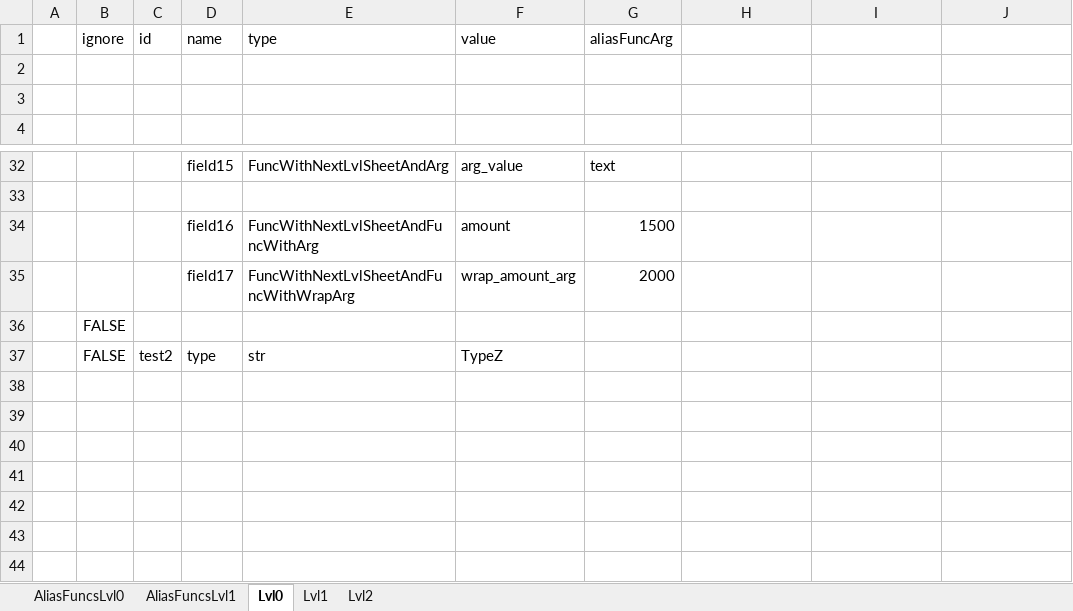
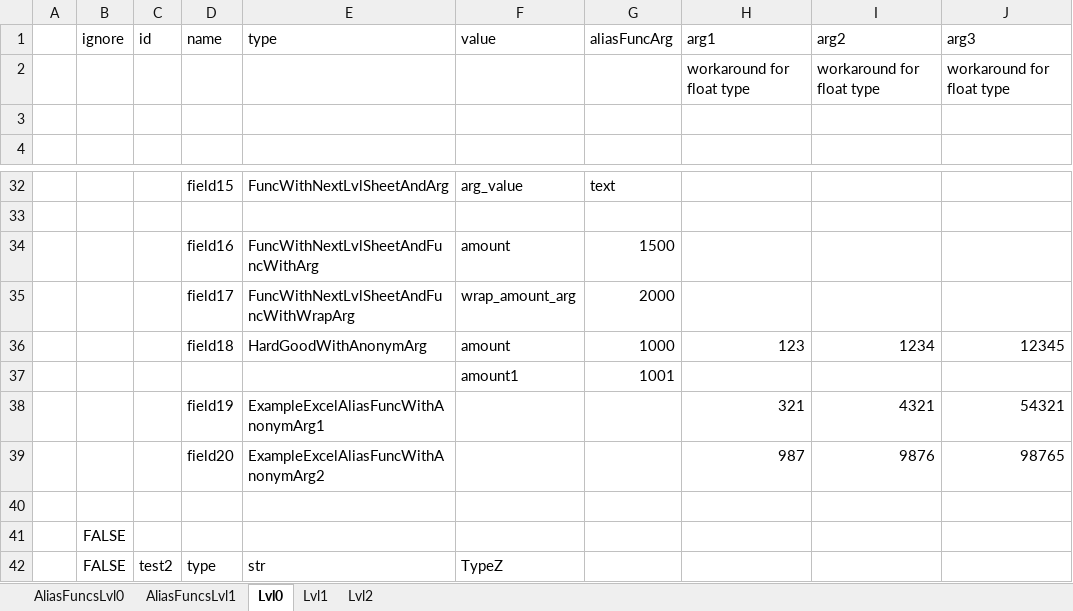
Before and after one commit to saigor33/ExcelToJsonUniversalParser, an Excel workbook: Parser2/Example/Doc.xlsx, sheet Lvl0, drawn as a sheet; only a part is shown, gaps mark what is left out; values as stored, in another font and other column widths than the file's, no borders; the diff names each change by its address in the sheet, - before the commit and + after, or states it on an @@ line.

Commit message:
Aded feature: Anonym args for alias funcs

```diff
--- a/Parser2/Example/Doc.xlsx (sheet Lvl0)
+++ b/Parser2/Example/Doc.xlsx (sheet Lvl0)
-H1: (empty)
+H1: arg1
-I1: (empty)
+I1: arg2
-J1: (empty)
+J1: arg3
-row 2: (empty)
+row 2:  |  |  |  |  |  |  | workaround for float type | workaround for float type | workaround for float type
+row 36:  |  |  | field18 | HardGoodWithAnonymArg | amount | 1000 | 123 | 1234 | 12345
+row 37:  |  |  |  |  | amount1 | 1001
+row 38:  |  |  | field19 | ExampleExcelAliasFuncWithAnonymArg1 |  |  | 321 | 4321 | 54321
+row 39:  |  |  | field20 | ExampleExcelAliasFuncWithAnonymArg2 |  |  | 987 | 9876 | 98765
+row 40: (empty)
```
Also changed, not shown: sheet AliasFuncsLvl0, 10 other files.
